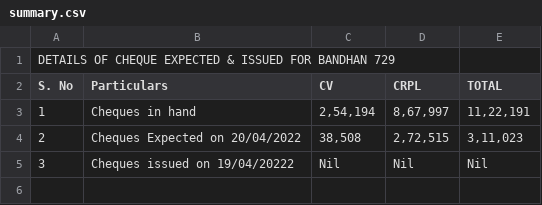
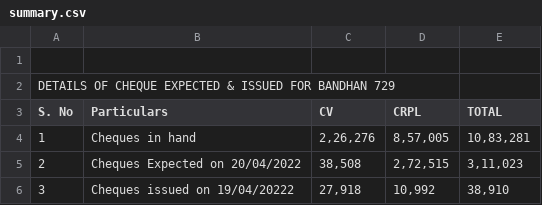
Before and after one commit to SimbhuTwice/CheersAcc, a CSV file: summary.csv, drawn as a sheet; addresses are those after the commit; the diff names each change by its address in the sheet, - before the commit and + after, or states it on an @@ line.

Commit message:
Add files via upload

```diff
--- a/summary.csv
+++ b/summary.csv
+row 1: (empty)
-C4 (CV): 2,54,194
+C4 (CV): 2,26,276
-D4 (CRPL): 8,67,997
+D4 (CRPL): 8,57,005
-E4 (TOTAL): 11,22,191
+E4 (TOTAL): 10,83,281
-C6 (CV): Nil
+C6 (CV): 27,918
-D6 (CRPL): Nil
+D6 (CRPL): 10,992
-E6 (TOTAL): Nil
+E6 (TOTAL): 38,910
```
